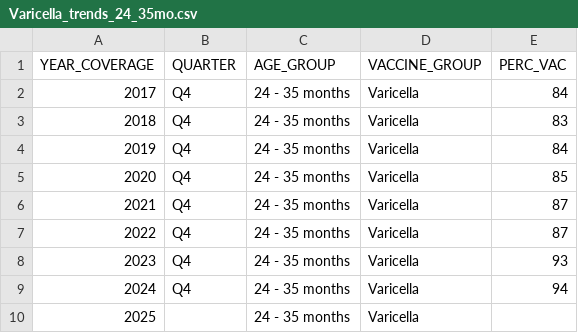
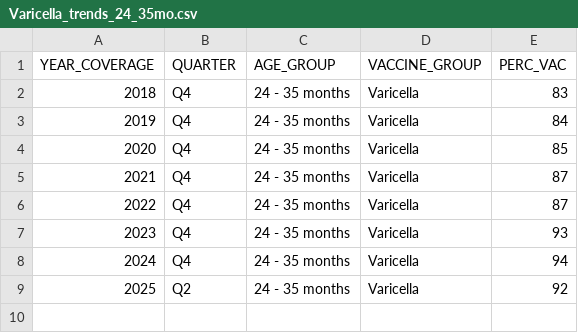
Before and after one commit to nychealth/immunization-data, a CSV file: visualizations/Varicella_trends_24_35mo.csv, drawn as a sheet.

```diff
--- a/visualizations/Varicella_trends_24_35mo.csv
+++ b/visualizations/Varicella_trends_24_35mo.csv
@@ -1,3 +1,2 @@
 "YEAR_COVERAGE","QUARTER","AGE_GROUP","VACCINE_GROUP","PERC_VAC"
-2017,"Q4","24 - 35 months","Varicella",84
 2018,"Q4","24 - 35 months","Varicella",83
@@ -9,2 +8,2 @@
 2024,"Q4","24 - 35 months","Varicella",94
-2025,"","24 - 35 months","Varicella",
+2025,"Q2","24 - 35 months","Varicella",92
```
Also changed, not shown: visualizations/4313314_trends_24_35mo.csv, visualizations/DTaP_trends_24_35mo.csv, 53 other files.
